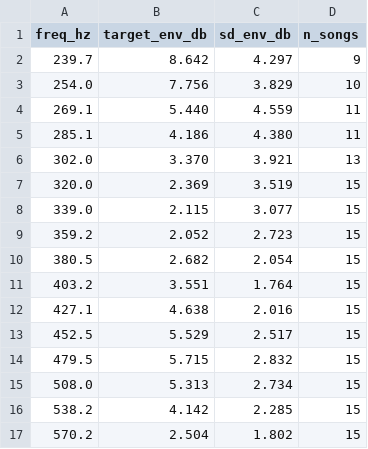
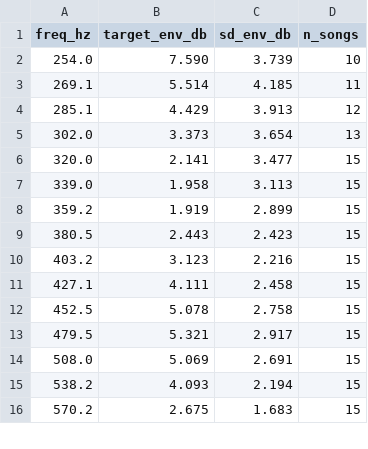
Before and after one commit to MoGeddo/AI-EQ-PLUGIN-VST, a CSV file: analysis/out/amir15/env_target.csv, drawn as a sheet; only a part is shown; the diff covers the shown part only.

```diff
--- a/analysis/out/amir15/env_target.csv
+++ b/analysis/out/amir15/env_target.csv
@@ -1,17 +1,16 @@
 freq_hz,target_env_db,sd_env_db,n_songs
-239.7,8.642,4.297,9
-254.0,7.756,3.829,10
-269.1,5.440,4.559,11
-285.1,4.186,4.380,11
-302.0,3.370,3.921,13
-320.0,2.369,3.519,15
-339.0,2.115,3.077,15
-359.2,2.052,2.723,15
-380.5,2.682,2.054,15
-403.2,3.551,1.764,15
-427.1,4.638,2.016,15
-452.5,5.529,2.517,15
-479.5,5.715,2.832,15
-508.0,5.313,2.734,15
-538.2,4.142,2.285,15
-570.2,2.504,1.802,15
+254.0,7.590,3.739,10
+269.1,5.514,4.185,11
+285.1,4.429,3.913,12
+302.0,3.373,3.654,13
+320.0,2.141,3.477,15
+339.0,1.958,3.113,15
+359.2,1.919,2.899,15
+380.5,2.443,2.423,15
+403.2,3.123,2.216,15
+427.1,4.111,2.458,15
+452.5,5.078,2.758,15
+479.5,5.321,2.917,15
+508.0,5.069,2.691,15
+538.2,4.093,2.194,15
+570.2,2.675,1.683,15
```
Also changed, not shown: 110 edited cells elsewhere in this file, 13 other files.
